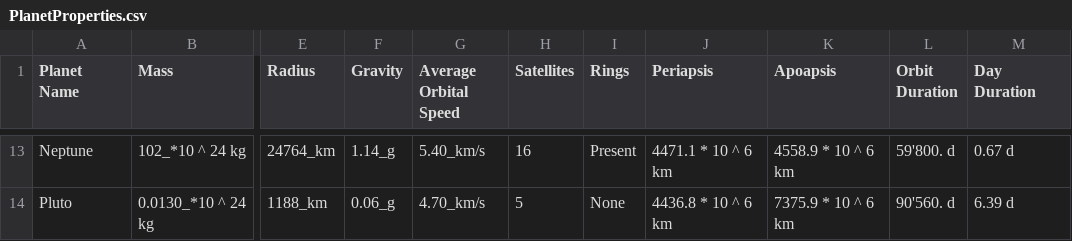
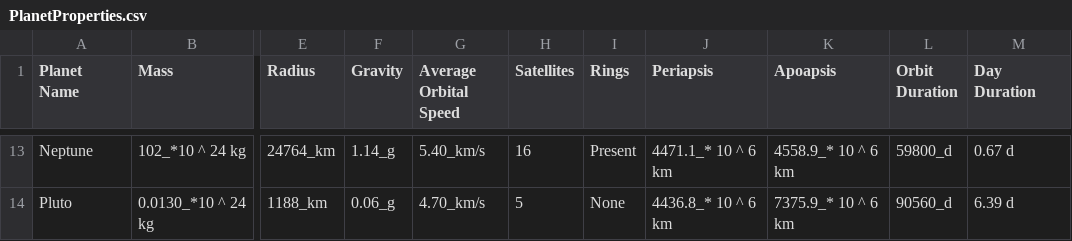
Before and after one commit to tzianale/Solar-System-Simulator, a CSV file: Assets/Data/PlanetProperties.csv, drawn as a sheet; only a part is shown, gaps mark what is left out; the diff covers the shown part only; the diff names each change by its address in the sheet, - before the commit and + after, or states it on an @@ line.

```diff
--- a/Assets/Data/PlanetProperties.csv
+++ b/Assets/Data/PlanetProperties.csv
-J13 (Periapsis): 4471.1 * 10 ^ 6 km
+J13 (Periapsis): 4471.1_* 10 ^ 6 km
-K13 (Apoapsis): 4558.9 * 10 ^ 6 km
+K13 (Apoapsis): 4558.9_* 10 ^ 6 km
-L13 (Orbit Duration): 59'800. d
+L13 (Orbit Duration): 59800_d
-J14 (Periapsis): 4436.8 * 10 ^ 6 km
+J14 (Periapsis): 4436.8_* 10 ^ 6 km
-K14 (Apoapsis): 7375.9 * 10 ^ 6 km
+K14 (Apoapsis): 7375.9_* 10 ^ 6 km
-L14 (Orbit Duration): 90'560. d
+L14 (Orbit Duration): 90560_d
```
Also changed, not shown: 31 edited cells elsewhere in this file, 4 other files.
